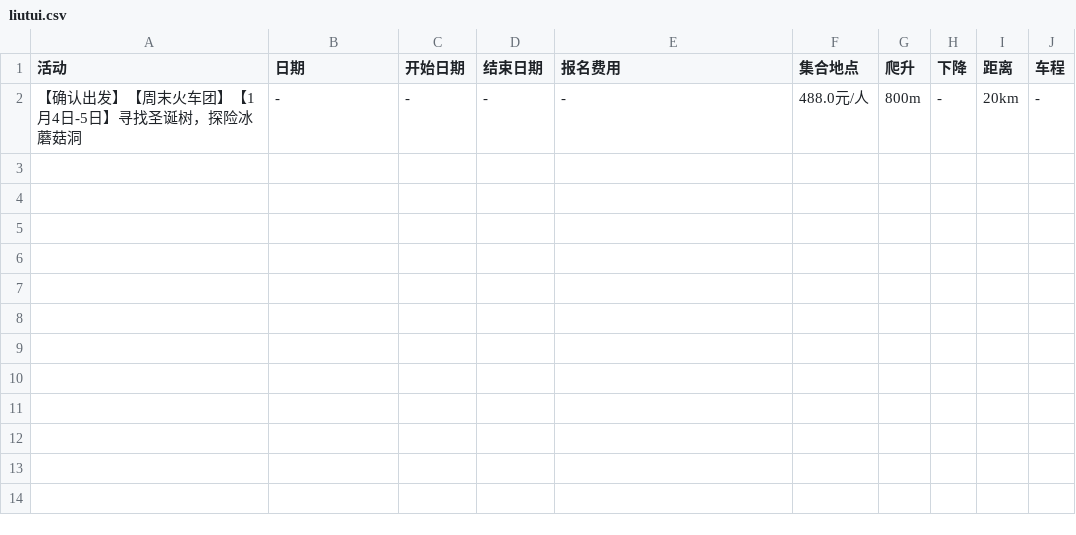
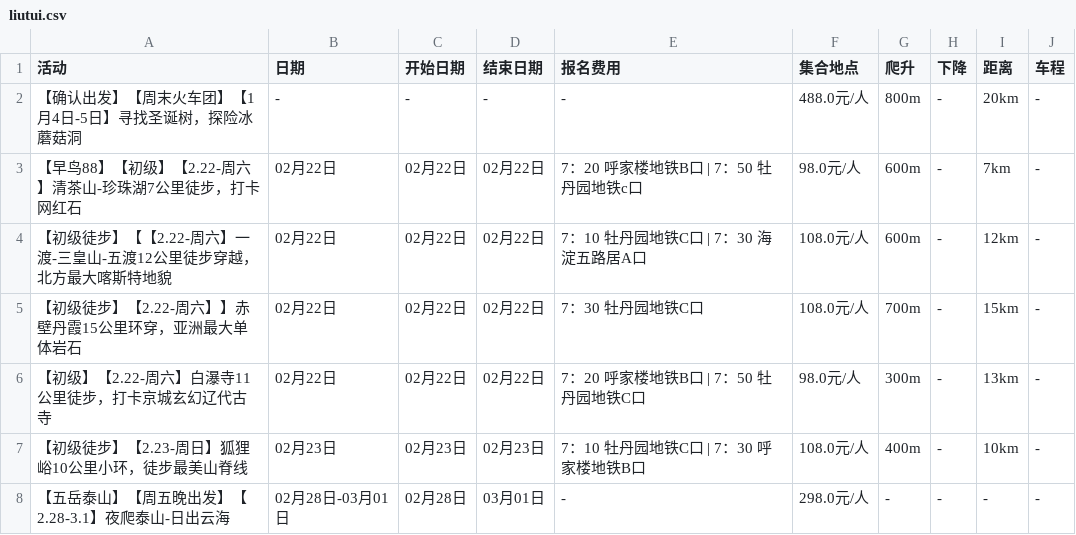
Before and after one commit to 10kshuaizhang/beijing-hiking, a CSV file: results/liutui.csv, drawn as a sheet.

```diff
--- a/results/liutui.csv
+++ b/results/liutui.csv
@@ -2 +2,7 @@
 【确认出发】【周末火车团】【1月4日-5日】寻找圣诞树，探险冰蘑菇洞,-,-,-,-,488.0元/人,800m,-,20km,-
+【早鸟88】【初级】【2.22-周六】清茶山-珍珠湖7公里徒步，打卡网红石,02月22日,02月22日,02月22日,7：20 呼家楼地铁B口 | 7：50 牡丹园地铁c口,98.0元/人,600m,-,7km,-
+【初级徒步】【【2.22-周六】一渡-三皇山-五渡12公里徒步穿越，北方最大喀斯特地貌,02月22日,02月22日,02月22日,7：10 牡丹园地铁C口 | 7：30 海淀五路居A口,108.0元/人,600m,-,12km,-
+【初级徒步】【2.22-周六】】赤壁丹霞15公里环穿，亚洲最大单体岩石,02月22日,02月22日,02月22日,7：30 牡丹园地铁C口,108.0元/人,700m,-,15km,-
+【初级】【2.22-周六】白瀑寺11公里徒步，打卡京城玄幻辽代古寺,02月22日,02月22日,02月22日,7：20 呼家楼地铁B口 | 7：50 牡丹园地铁C口,98.0元/人,300m,-,13km,-
+【初级徒步】【2.23-周日】狐狸峪10公里小环，徒步最美山脊线,02月23日,02月23日,02月23日,7：10 牡丹园地铁C口 | 7：30 呼家楼地铁B口,108.0元/人,400m,-,10km,-
+【五岳泰山】【周五晚出发】【2.28-3.1】夜爬泰山-日出云海,02月28日-03月01日,02月28日,03月01日,-,298.0元/人,-,-,-,-
```
Also changed, not shown: results/beilv.csv, results/piaochong.csv, 23 other files.
